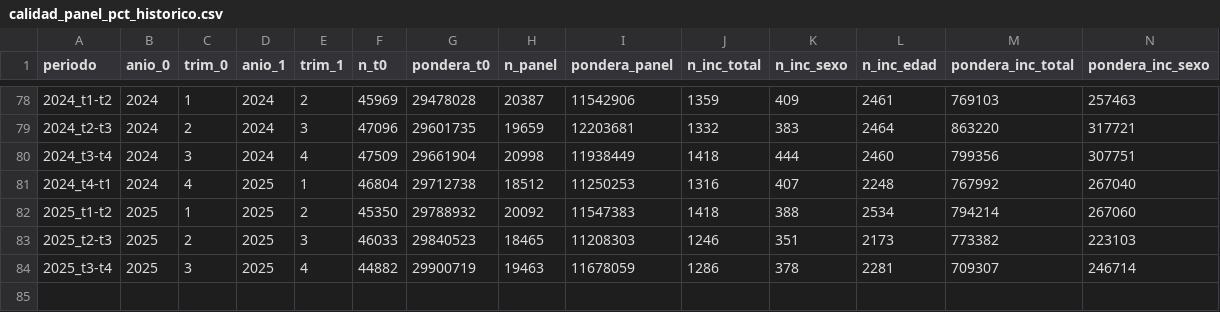
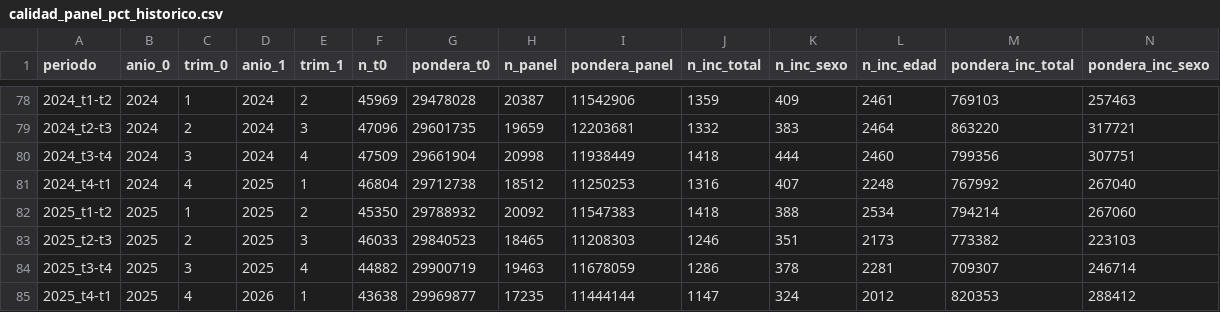
Before and after one commit to Estacion-R/shiny_eph_panel, a CSV file: data_output/calidad_panel_pct_historico.csv, drawn as a sheet; only a part is shown, gaps mark what is left out; rows hold the shown columns only; the diff names each change by its address in the sheet, - before the commit and + after, or states it on an @@ line.

```diff
--- a/data_output/calidad_panel_pct_historico.csv
+++ b/data_output/calidad_panel_pct_historico.csv
+row 85: 2025_t4-t1 | 2025 | 4 | 2026 | 1 | 43638 | 29969877 | 17235 | 11444144 | 1147 | 324 | 2012 | 820353 | 288412
```
Also changed, not shown: data_output/panel_cat_ocup_historico.csv, data_output/panel_cond_act_historico.csv, 8 other files.
